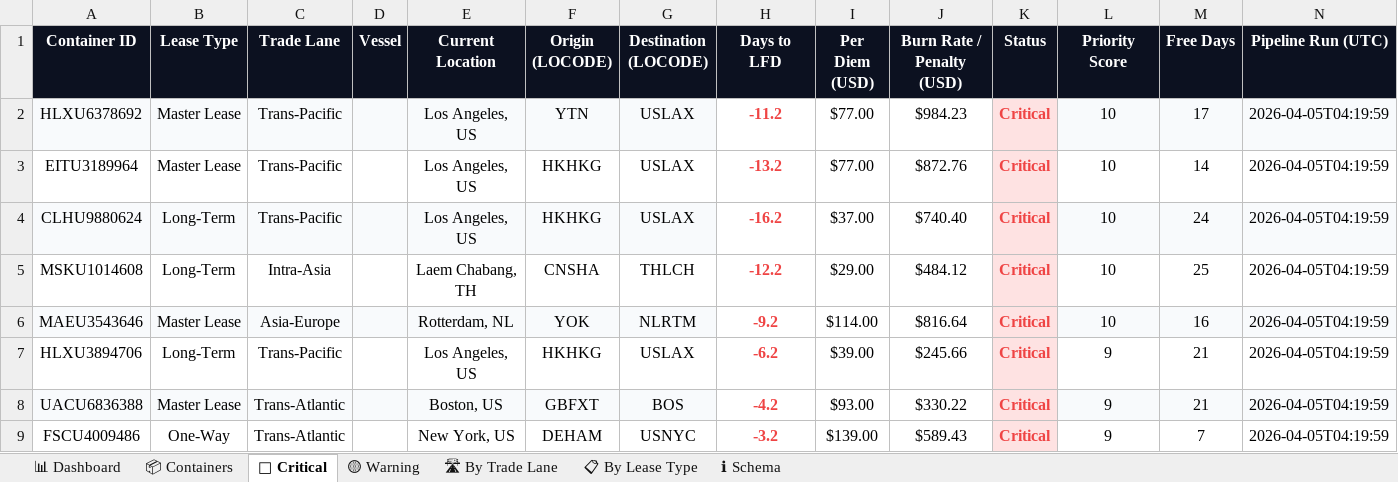
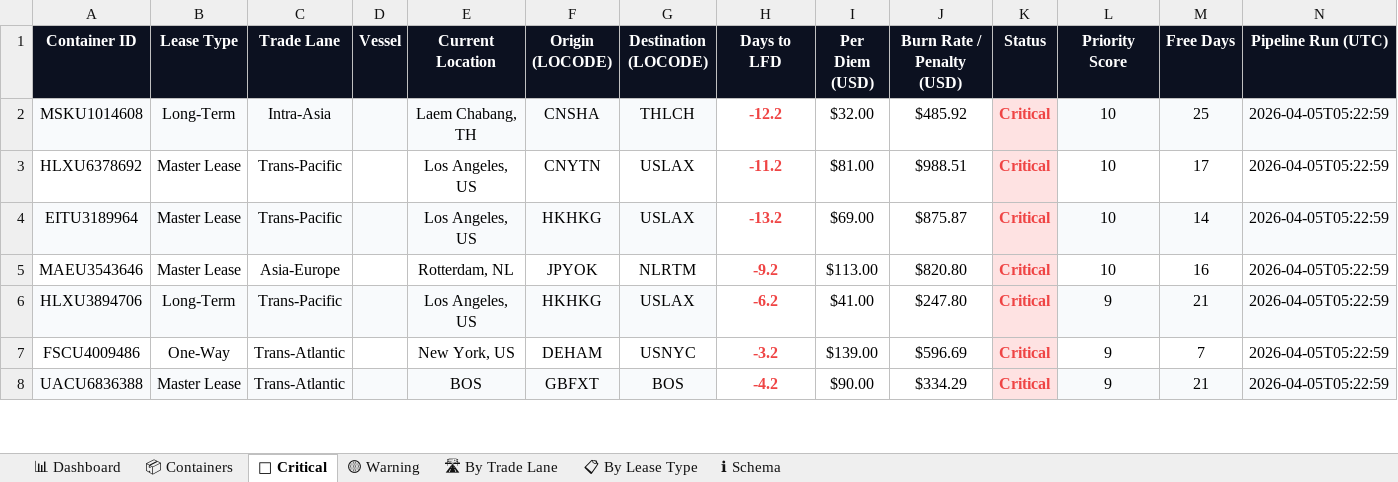
Before and after one commit to rahulmistry18/Reposea_container_optimizer, an Excel workbook: data/exports/reposea_report.xlsx, sheet 🔴 Critical, drawn as a sheet; only a part is shown; values as stored, in another font and other column widths than the file's, no borders; table styles not drawn; removed rows and columns are numbered as before the commit, all else as after; the diff covers the shown part only; the diff names each change by its address in the sheet, - before the commit and + after, or states it on an @@ line.

Commit message:
chore(data): pipeline run 2026-04-04T21:23:00Z [skip ci]

```diff
--- a/data/exports/reposea_report.xlsx (sheet 🔴 Critical)
+++ b/data/exports/reposea_report.xlsx (sheet 🔴 Critical)
+row 2: MSKU1014608 | Long-Term | Intra-Asia |  | Laem Chabang, TH | CNSHA | THLCH | -12.2 | $32.00 | $485.92 | Critical | 10 | 25 | 2026-04-05T05:22:59
-A3:G3 fill: #F8FAFC
+A3:G3 fill: none
-F3 (Origin (LOCODE)): YTN
+F3 (Origin (LOCODE)): CNYTN
-I3 (Per Diem (USD)): $77.00
+I3 (Per Diem (USD)): $81.00
-J3 (Burn Rate / Penalty (USD)): $984.23
+J3 (Burn Rate / Penalty (USD)): $988.51
-L3:N3 fill: #F8FAFC
+L3:N3 fill: none
-N3:N4 (Pipeline Run (UTC)): 2026-04-05T04:19:59
+N3:N4 (Pipeline Run (UTC)): 2026-04-05T05:22:59
-A4:G4 fill: none
+A4:G4 fill: #F8FAFC
-I4 (Per Diem (USD)): $77.00
+I4 (Per Diem (USD)): $69.00
-J4 (Burn Rate / Penalty (USD)): $872.76
+J4 (Burn Rate / Penalty (USD)): $875.87
-L4:N4 fill: none
+L4:N4 fill: #F8FAFC
-row 4: CLHU9880624 | Long-Term | Trans-Pacific |  | Los Angeles, US | HKHKG | USLAX | -16.2 | $37.00 | $740.40 | Critical | 10 | 24 | 2026-04-05T04:19:59
-row 5: MSKU1014608 | Long-Term | Intra-Asia |  | Laem Chabang, TH | CNSHA | THLCH | -12.2 | $29.00 | $484.12 | Critical | 10 | 25 | 2026-04-05T04:19:59
-A5:G5 fill: #F8FAFC
+A5:G5 fill: none
-F5 (Origin (LOCODE)): YOK
+F5 (Origin (LOCODE)): JPYOK
-I5 (Per Diem (USD)): $114.00
+I5 (Per Diem (USD)): $113.00
-J5 (Burn Rate / Penalty (USD)): $816.64
+J5 (Burn Rate / Penalty (USD)): $820.80
-L5:N5 fill: #F8FAFC
+L5:N5 fill: none
-N5:N6 (Pipeline Run (UTC)): 2026-04-05T04:19:59
+N5:N6 (Pipeline Run (UTC)): 2026-04-05T05:22:59
-A6:G6 fill: none
+A6:G6 fill: #F8FAFC
-I6 (Per Diem (USD)): $39.00
+I6 (Per Diem (USD)): $41.00
-J6 (Burn Rate / Penalty (USD)): $245.66
+J6 (Burn Rate / Penalty (USD)): $247.80
-L6:N6 fill: none
+L6:N6 fill: #F8FAFC
-row 8: UACU6836388 | Master Lease | Trans-Atlantic |  | Boston, US | GBFXT | BOS | -4.2 | $93.00 | $330.22 | Critical | 9 | 21 | 2026-04-05T04:19:59
-J7 (Burn Rate / Penalty (USD)): $589.43
+J7 (Burn Rate / Penalty (USD)): $596.69
-N7 (Pipeline Run (UTC)): 2026-04-05T04:19:59
+N7 (Pipeline Run (UTC)): 2026-04-05T05:22:59
+row 8: UACU6836388 | Master Lease | Trans-Atlantic |  | BOS | GBFXT | BOS | -4.2 | $90.00 | $334.29 | Critical | 9 | 21 | 2026-04-05T05:22:59
```
Also changed, not shown: 1 added row, 1 removed row, 11 edited cells and cell formats elsewhere in this sheet, sheet 📦 Containers, sheet 🟡 Warning, sheet 📋 By Lease Type, sheet 📊 Dashboard, sheet 🛣 By Trade Lane, 7 other files.
